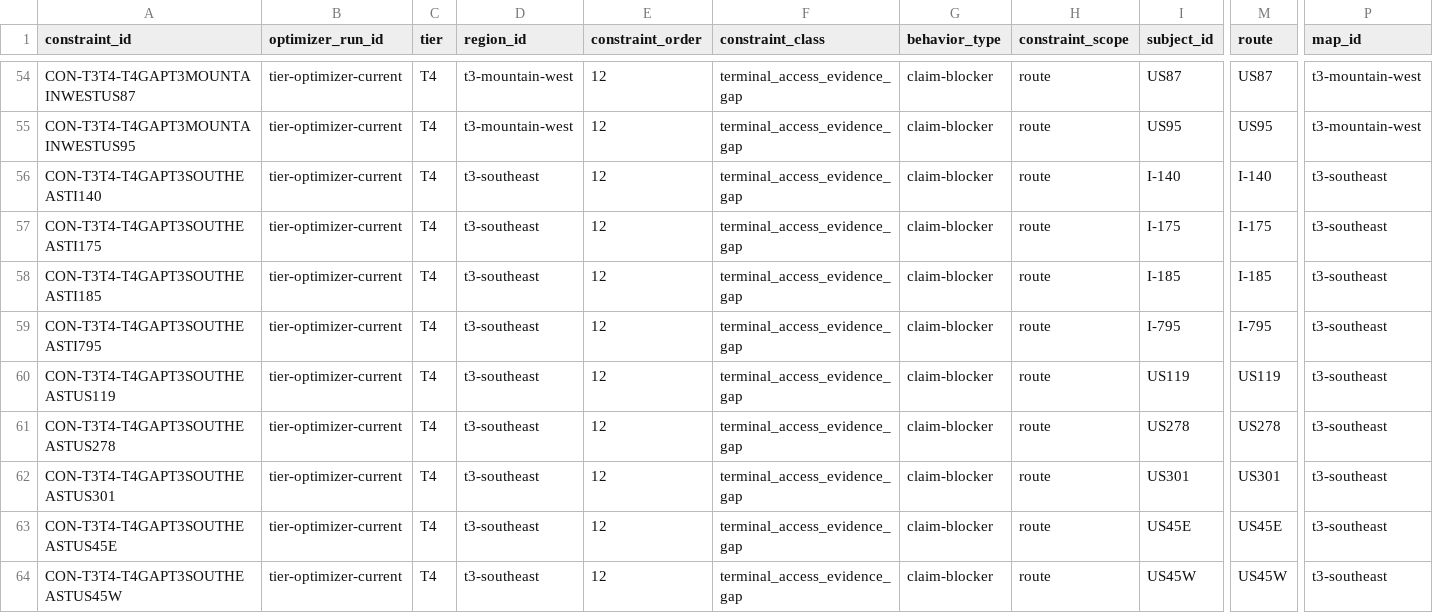
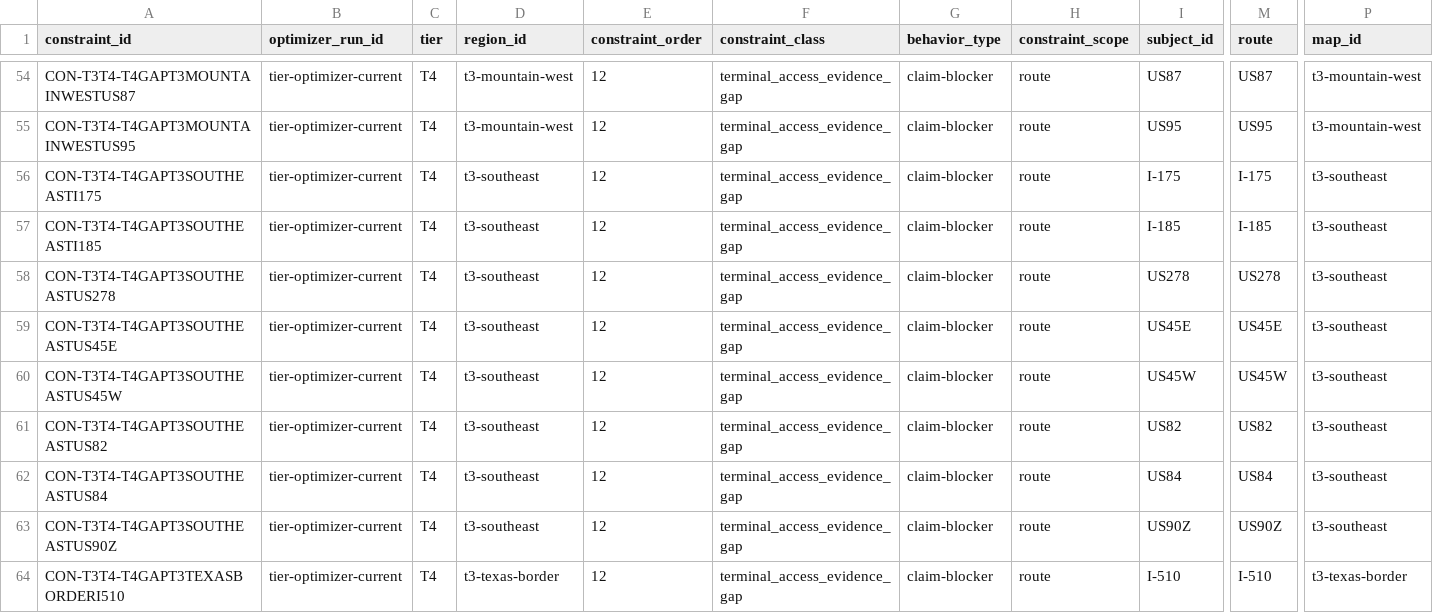
Before and after one commit to giodl73-repo/ROUTE, a CSV file: data/optimizer-constraint-ledger.csv, drawn as a sheet; only a part is shown, gaps mark what is left out; the shorter side is filled out with more unchanged rows; rows hold the shown columns only; the diff names each change by its address in the sheet, - before the commit and + after, or states it on an @@ line.

```diff
--- a/data/optimizer-constraint-ledger.csv
+++ b/data/optimizer-constraint-ledger.csv
-row 56: CON-T3T4-T4GAPT3SOUTHEASTI140 | tier-optimizer-current | T4 | t3-southeast | 12 | terminal_access_evidence_gap | claim-blocker | route | I-140 | I-140 | t3-southeast
-row 59: CON-T3T4-T4GAPT3SOUTHEASTI795 | tier-optimizer-current | T4 | t3-southeast | 12 | terminal_access_evidence_gap | claim-blocker | route | I-795 | I-795 | t3-southeast
-row 60: CON-T3T4-T4GAPT3SOUTHEASTUS119 | tier-optimizer-current | T4 | t3-southeast | 12 | terminal_access_evidence_gap | claim-blocker | route | US119 | US119 | t3-southeast
-row 62: CON-T3T4-T4GAPT3SOUTHEASTUS301 | tier-optimizer-current | T4 | t3-southeast | 12 | terminal_access_evidence_gap | claim-blocker | route | US301 | US301 | t3-southeast
```
Also changed, not shown: data/optimizer-constraint-budget.csv, data/optimizer-residual-blocker-backlog.csv, 6 other files.
